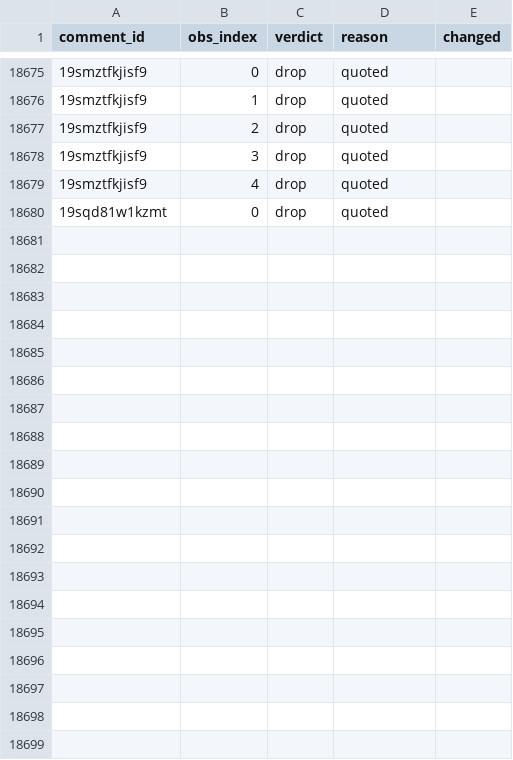
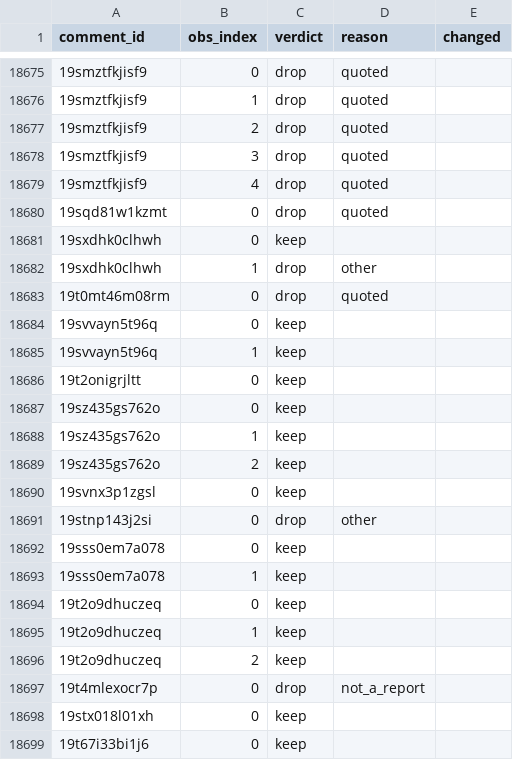
Before and after one commit to rachelchen24/broadway-rush, a CSV file: data/processed/label_audit.csv, drawn as a sheet; only a part is shown, gaps mark what is left out; the diff covers the shown part only; the diff names each change by its address in the sheet, - before the commit and + after, or states it on an @@ line.

```diff
--- a/data/processed/label_audit.csv
+++ b/data/processed/label_audit.csv
+row 18681: 19sxdhk0clhwh | 0 | keep
+row 18682: 19sxdhk0clhwh | 1 | drop | other
+row 18683: 19t0mt46m08rm | 0 | drop | quoted
+row 18684: 19svvayn5t96q | 0 | keep
+row 18685: 19svvayn5t96q | 1 | keep
+row 18686: 19t2onigrjltt | 0 | keep
+row 18687: 19sz435gs762o | 0 | keep
+row 18688: 19sz435gs762o | 1 | keep
+row 18689: 19sz435gs762o | 2 | keep
+row 18690: 19svnx3p1zgsl | 0 | keep
+row 18691: 19stnp143j2si | 0 | drop | other
+row 18692: 19sss0em7a078 | 0 | keep
+row 18693: 19sss0em7a078 | 1 | keep
+row 18694: 19t2o9dhuczeq | 0 | keep
+row 18695: 19t2o9dhuczeq | 1 | keep
+row 18696: 19t2o9dhuczeq | 2 | keep
+row 18697: 19t4mlexocr7p | 0 | drop | not_a_report
+row 18698: 19stx018l01xh | 0 | keep
+row 18699: 19t67i33bi1j6 | 0 | keep
```
Also changed, not shown: 43 added rows elsewhere in this file, data/interim/llm_spend.csv, data/processed/show_names.csv, 14 other files.
